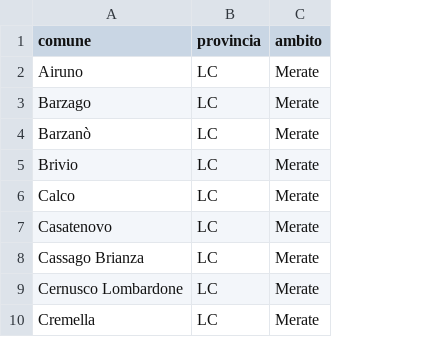
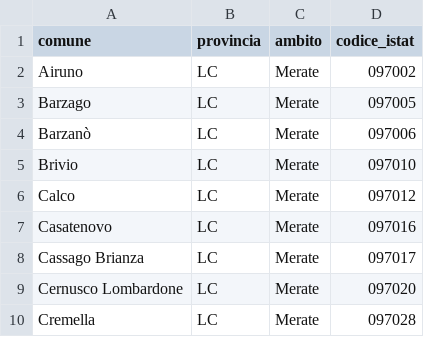
Before and after one commit to simoneghezzicolombo/politiche-giovanili-meratese, a CSV file: config/comuni_merate.csv, drawn as a sheet; only a part is shown; the diff names each change by its address in the sheet, - before the commit and + after, or states it on an @@ line.

Commit message:
Add official ISTAT municipality codes

```diff
--- a/config/comuni_merate.csv
+++ b/config/comuni_merate.csv
+column D (codice_istat), rows 2-10: 097002 | 097005 | 097006 | 097010 | 097012 | 097016 | 097017 | 097020 | 097028
```
